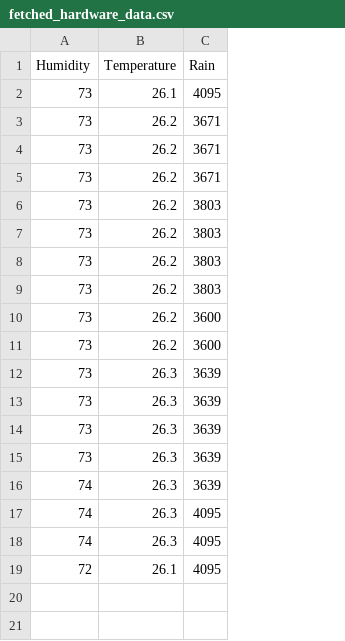
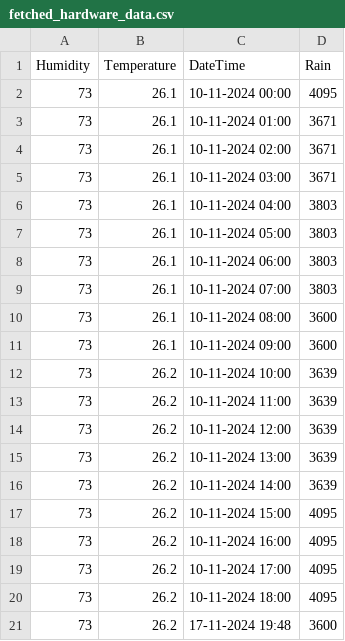
Before and after one commit to Kshitijk14/model-cloud-burst, a CSV file: artifacts/dataset/fetched_hardware_data.csv, drawn as a sheet; removed rows and columns are numbered as before the commit, all else as after; the diff names each change by its address in the sheet, - before the commit and + after, or states it on an @@ line.

Commit message:
prediction funtion & hardware integration done

```diff
--- a/artifacts/dataset/fetched_hardware_data.csv
+++ b/artifacts/dataset/fetched_hardware_data.csv
+column C (DateTime), rows 2-9: 10-11-2024 00:00 | 10-11-2024 01:00 | 10-11-2024 02:00 | 10-11-2024 03:00 | 10-11-2024 04:00 | 10-11-2024 05:00 | 10-11-2024 06:00 | 10-11-2024 07:00; row 21: 17-11-2024 19:48
-B3:B9 (Temperature): 26.2
+B3:B9 (Temperature): 26.1
+row 10: 73 | 26.1 | 10-11-2024 08:00 | 3600
+row 11: 73 | 26.1 | 10-11-2024 09:00 | 3600
+row 12: 73 | 26.2 | 10-11-2024 10:00 | 3639
+row 13: 73 | 26.2 | 10-11-2024 11:00 | 3639
+row 14: 73 | 26.2 | 10-11-2024 12:00 | 3639
+row 15: 73 | 26.2 | 10-11-2024 13:00 | 3639
+row 16: 73 | 26.2 | 10-11-2024 14:00 | 3639
+row 17: 73 | 26.2 | 10-11-2024 15:00 | 4095
+row 18: 73 | 26.2 | 10-11-2024 16:00 | 4095
+row 19: 73 | 26.2 | 10-11-2024 17:00 | 4095
+row 20: 73 | 26.2 | 10-11-2024 18:00 | 4095
-row 11: 73 | 26.2 | 3600
-row 12: 73 | 26.3 | 3639
-row 13: 73 | 26.3 | 3639
-row 14: 73 | 26.3 | 3639
-row 15: 73 | 26.3 | 3639
-row 16: 74 | 26.3 | 3639
-row 17: 74 | 26.3 | 4095
-row 18: 74 | 26.3 | 4095
-row 19: 72 | 26.1 | 4095
```
Also changed, not shown: 17 other files.
